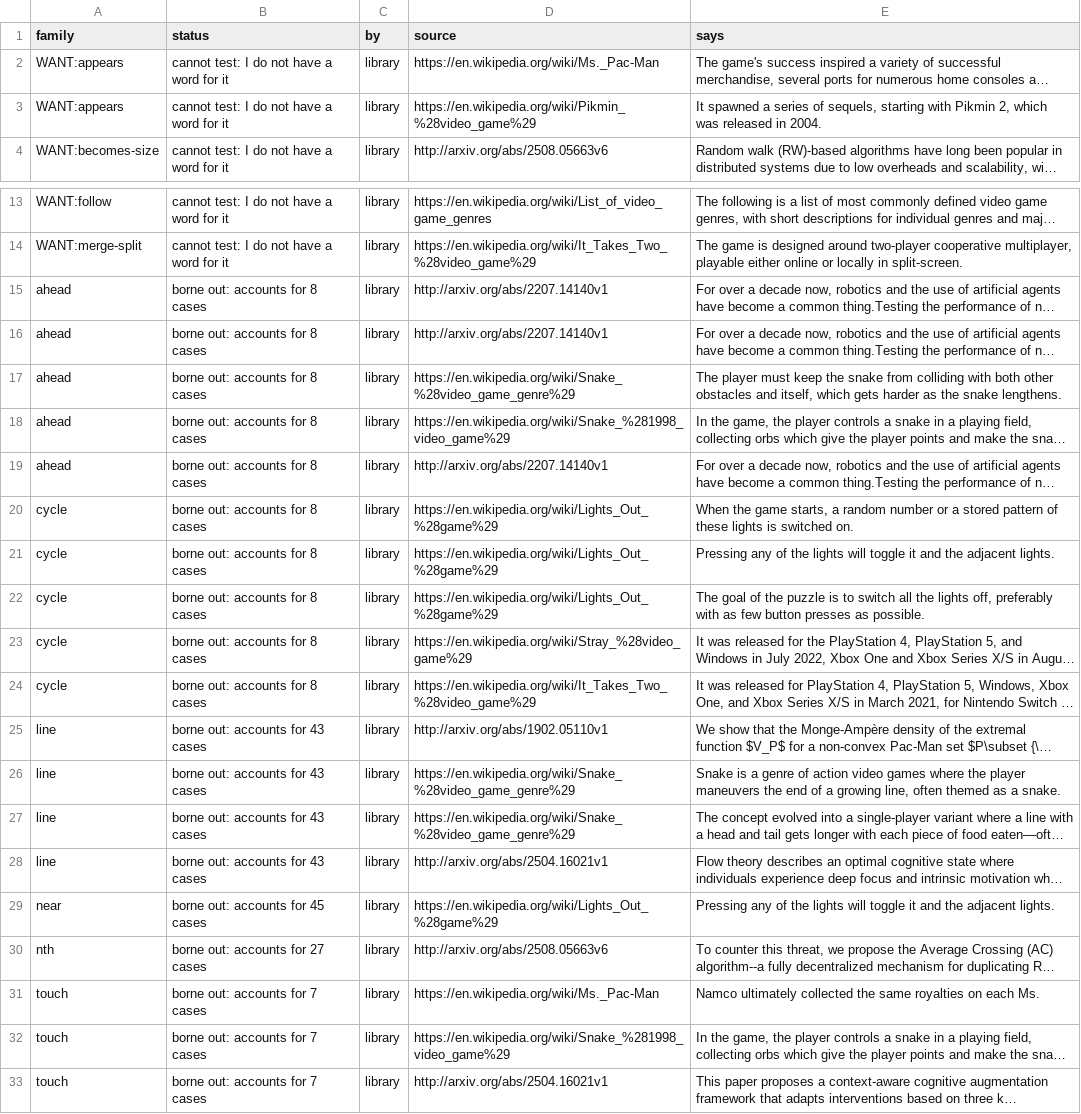
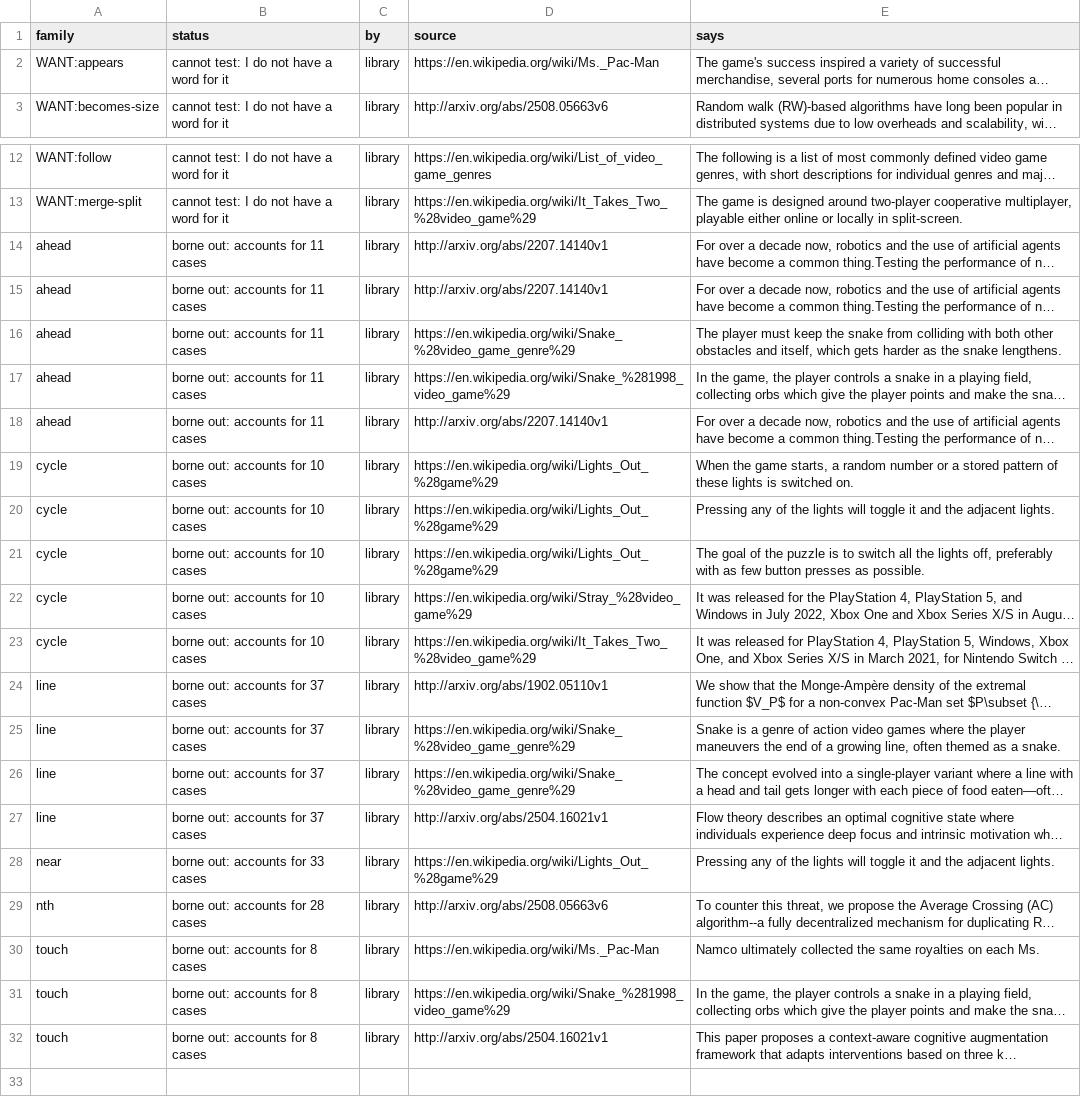
Before and after one commit to pra-ji-moh/ciall, a TSV file: child/library/claims.tsv, drawn as a sheet; only a part is shown, gaps mark what is left out; long unchanged cells end in …; removed rows and columns are numbered as before the commit, all else as after; the diff names each change by its address in the sheet, - before the commit and + after, or states it on an @@ line.

```diff
--- a/child/library/claims.tsv
+++ b/child/library/claims.tsv
-row 3: WANT:appears | cannot test: I do not have a word for it | library | https://en.wikipedia.org/wiki/Pikmin_%28video_game%29 | It spawned a series of sequels, starting with Pikmin 2, which was released in 2004.
-B14:B18 (status): borne out: accounts for 8 cases
+B14:B18 (status): borne out: accounts for 11 cases
-B19:B23 (status): borne out: accounts for 8 cases
+B19:B23 (status): borne out: accounts for 10 cases
-B24:B27 (status): borne out: accounts for 43 cases
+B24:B27 (status): borne out: accounts for 37 cases
-B28 (status): borne out: accounts for 45 cases
+B28 (status): borne out: accounts for 33 cases
-B29 (status): borne out: accounts for 27 cases
+B29 (status): borne out: accounts for 28 cases
-B30:B32 (status): borne out: accounts for 7 cases
+B30:B32 (status): borne out: accounts for 8 cases
```
Also changed, not shown: child/archive.tsv, child/goal_kinds.tsv, 17 other files.
